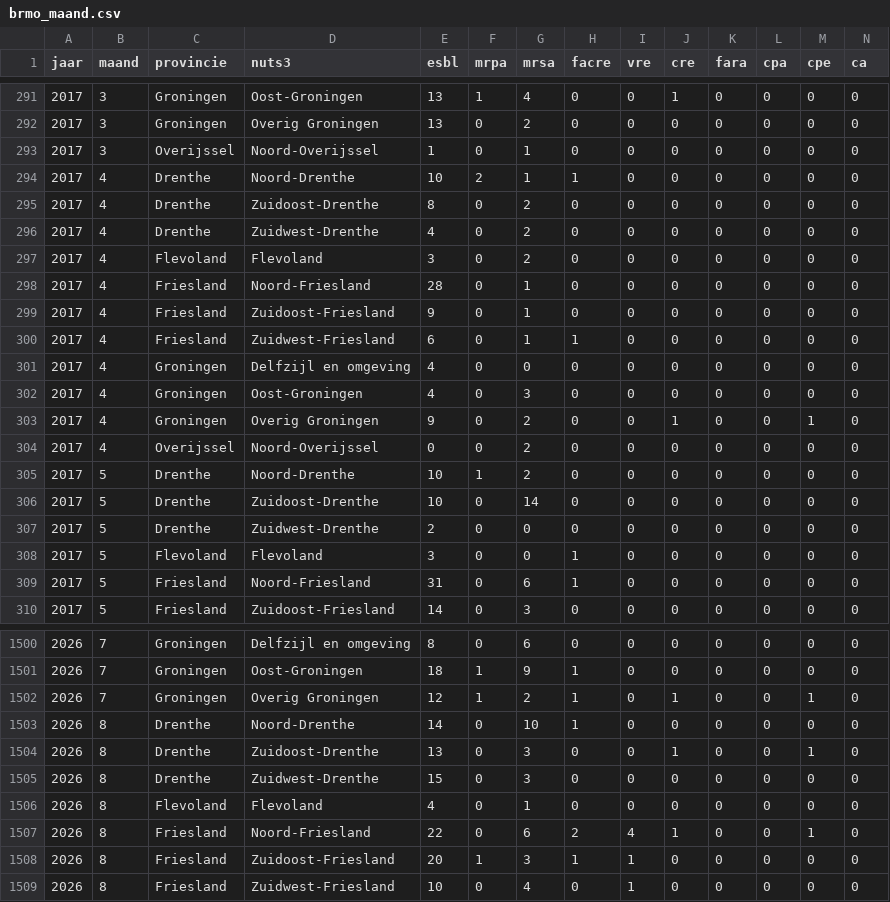
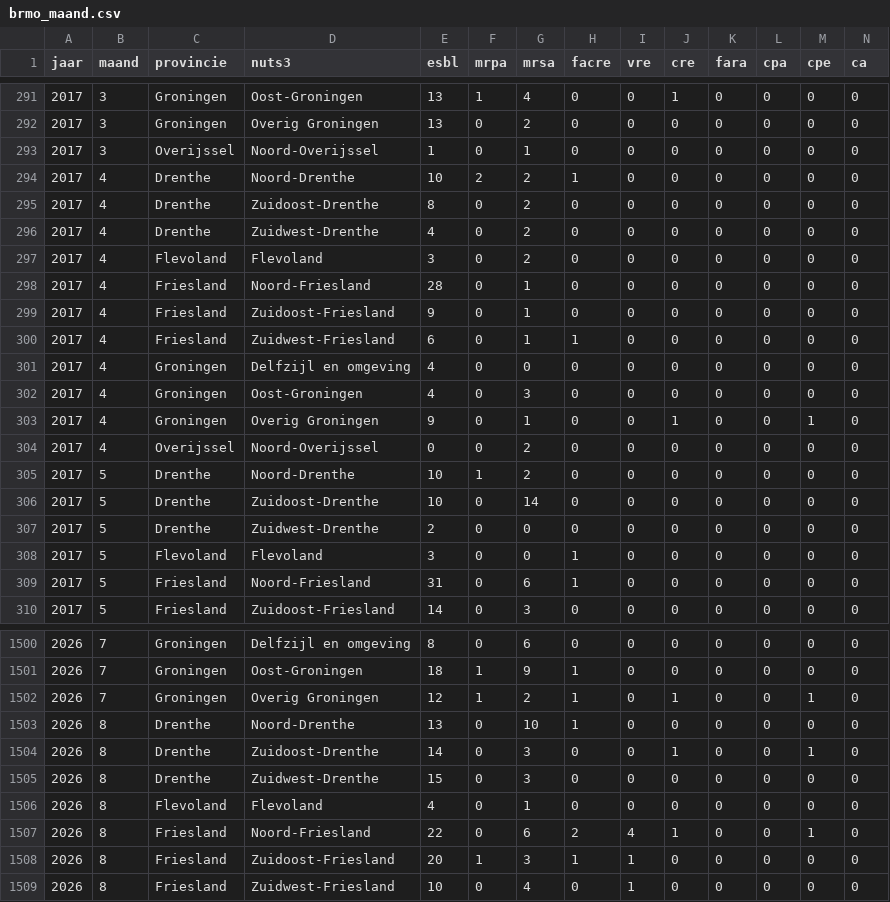
Before and after one commit to AMRZNN/dashboard_data, a CSV file: certe/brmo_maand.csv, drawn as a sheet; only a part is shown, gaps mark what is left out; the diff covers the shown part only.

```diff
--- a/certe/brmo_maand.csv
+++ b/certe/brmo_maand.csv
@@ -293,3 +293,3 @@
 2017,3,"Overijssel","Noord-Overijssel",1,0,1,0,0,0,0,0,0,0
-2017,4,"Drenthe","Noord-Drenthe",10,2,1,1,0,0,0,0,0,0
+2017,4,"Drenthe","Noord-Drenthe",10,2,2,1,0,0,0,0,0,0
 2017,4,"Drenthe","Zuidoost-Drenthe",8,0,2,0,0,0,0,0,0,0
@@ -302,3 +302,3 @@
 2017,4,"Groningen","Oost-Groningen",4,0,3,0,0,0,0,0,0,0
-2017,4,"Groningen","Overig Groningen",9,0,2,0,0,1,0,0,1,0
+2017,4,"Groningen","Overig Groningen",9,0,1,0,0,1,0,0,1,0
 2017,4,"Overijssel","Noord-Overijssel",0,0,2,0,0,0,0,0,0,0
@@ -1502,4 +1502,4 @@
 2026,7,"Groningen","Overig Groningen",12,1,2,1,0,1,0,0,1,0
-2026,8,"Drenthe","Noord-Drenthe",14,0,10,1,0,0,0,0,0,0
-2026,8,"Drenthe","Zuidoost-Drenthe",13,0,3,0,0,1,0,0,1,0
+2026,8,"Drenthe","Noord-Drenthe",13,0,10,1,0,0,0,0,0,0
+2026,8,"Drenthe","Zuidoost-Drenthe",14,0,3,0,0,1,0,0,1,0
 2026,8,"Drenthe","Zuidwest-Drenthe",15,0,3,0,0,0,0,0,0,0
```
Also changed, not shown: 26 edited cells elsewhere in this file.
